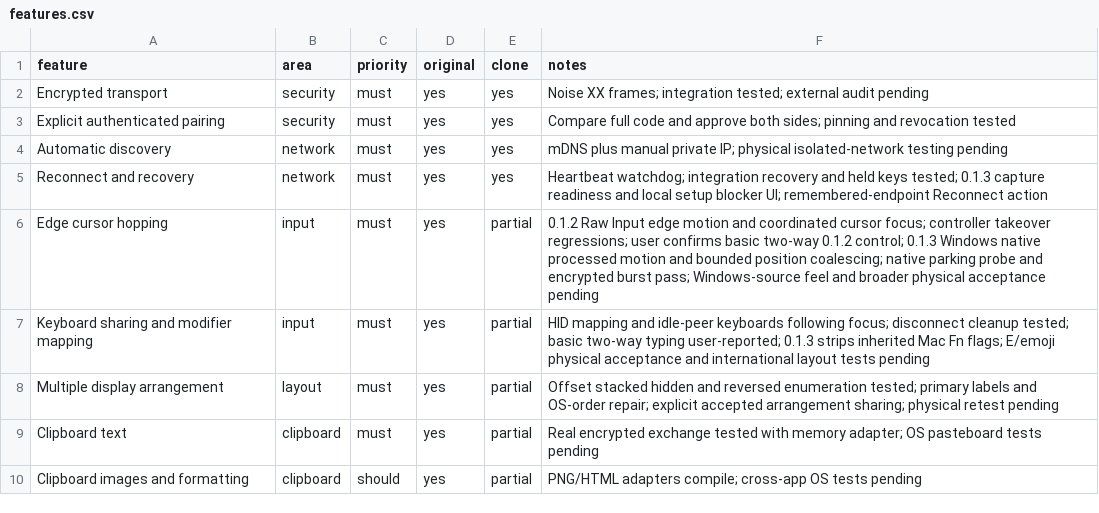
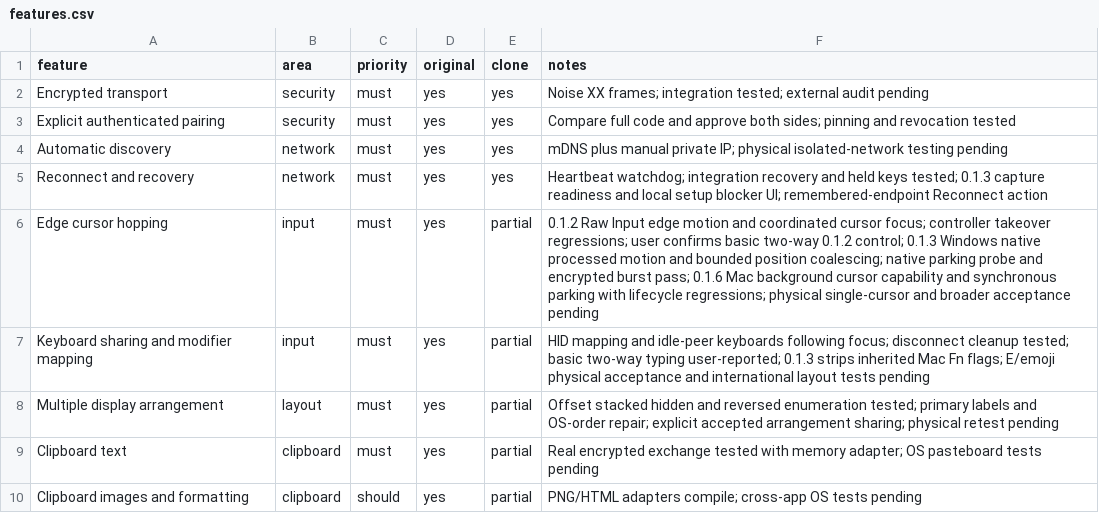
Before and after one commit to Itskorrah/The-hopping-cursor, a CSV file: replica/features.csv, drawn as a sheet; only a part is shown.

Commit message:
Fix Mac background cursor hiding and synchronous parking

```diff
--- a/replica/features.csv
+++ b/replica/features.csv
@@ -5,3 +5,3 @@ Automatic discovery,network,must,yes,yes,mDNS plus manual private IP; physical i
 Reconnect and recovery,network,must,yes,yes,Heartbeat watchdog; integration recovery and held keys tested; 0.1.3 capture readiness and local setup blocker UI; remembered-endpoint Reconnect action
-Edge cursor hopping,input,must,yes,partial,0.1.2 Raw Input edge motion and coordinated cursor focus; controller takeover regressions; user confirms basic two-way 0.1.2 control; 0.1.3 Windows native processed motion and bounded position coalescing; native parking probe and encrypted burst pass; Windows-source feel and broader physical acceptance pending
+Edge cursor hopping,input,must,yes,partial,0.1.2 Raw Input edge motion and coordinated cursor focus; controller takeover regressions; user confirms basic two-way 0.1.2 control; 0.1.3 Windows native processed motion and bounded position coalescing; native parking probe and encrypted burst pass; 0.1.6 Mac background cursor capability and synchronous parking with lifecycle regressions; physical single-cursor and broader acceptance pending
 Keyboard sharing and modifier mapping,input,must,yes,partial,HID mapping and idle-peer keyboards following focus; disconnect cleanup tested; basic two-way typing user-reported; 0.1.3 strips inherited Mac Fn flags; E/emoji physical acceptance and international layout tests pending
```
Also changed, not shown: 18 other files.
